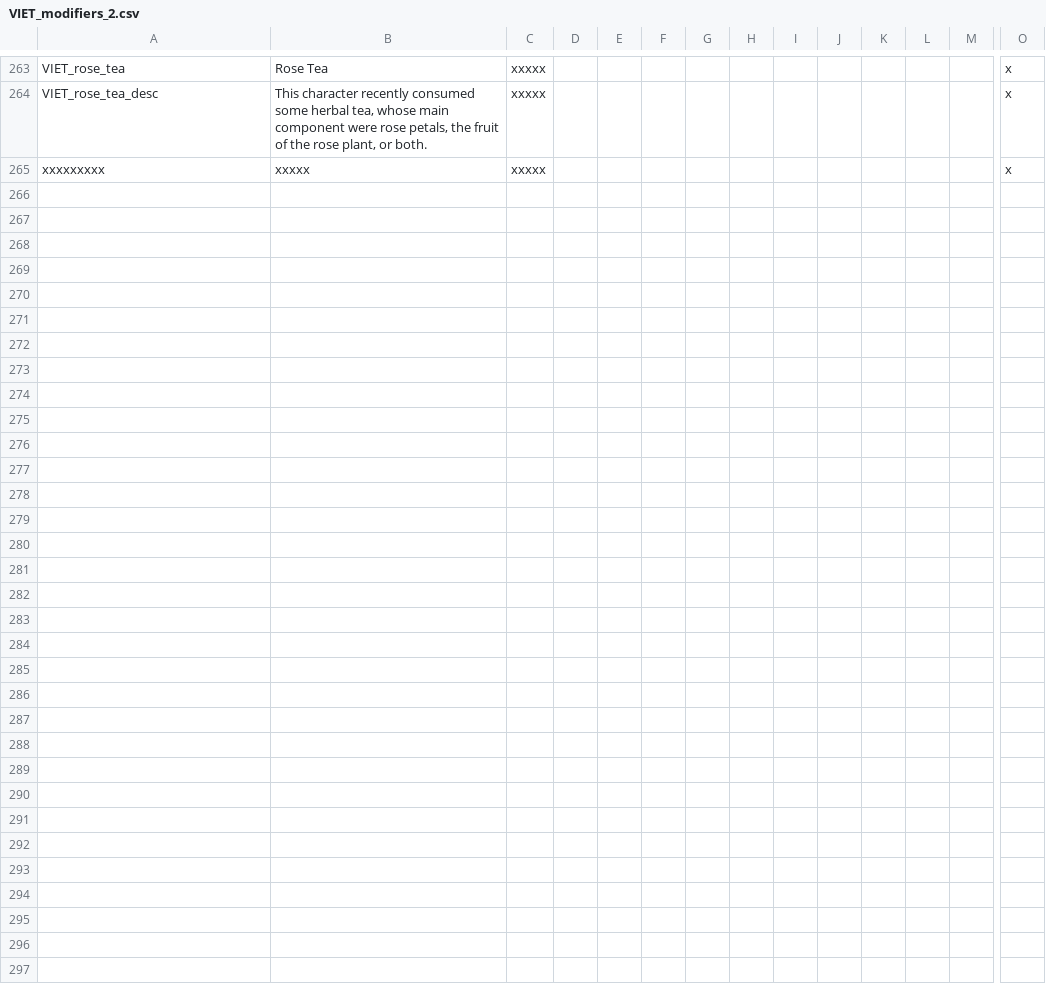
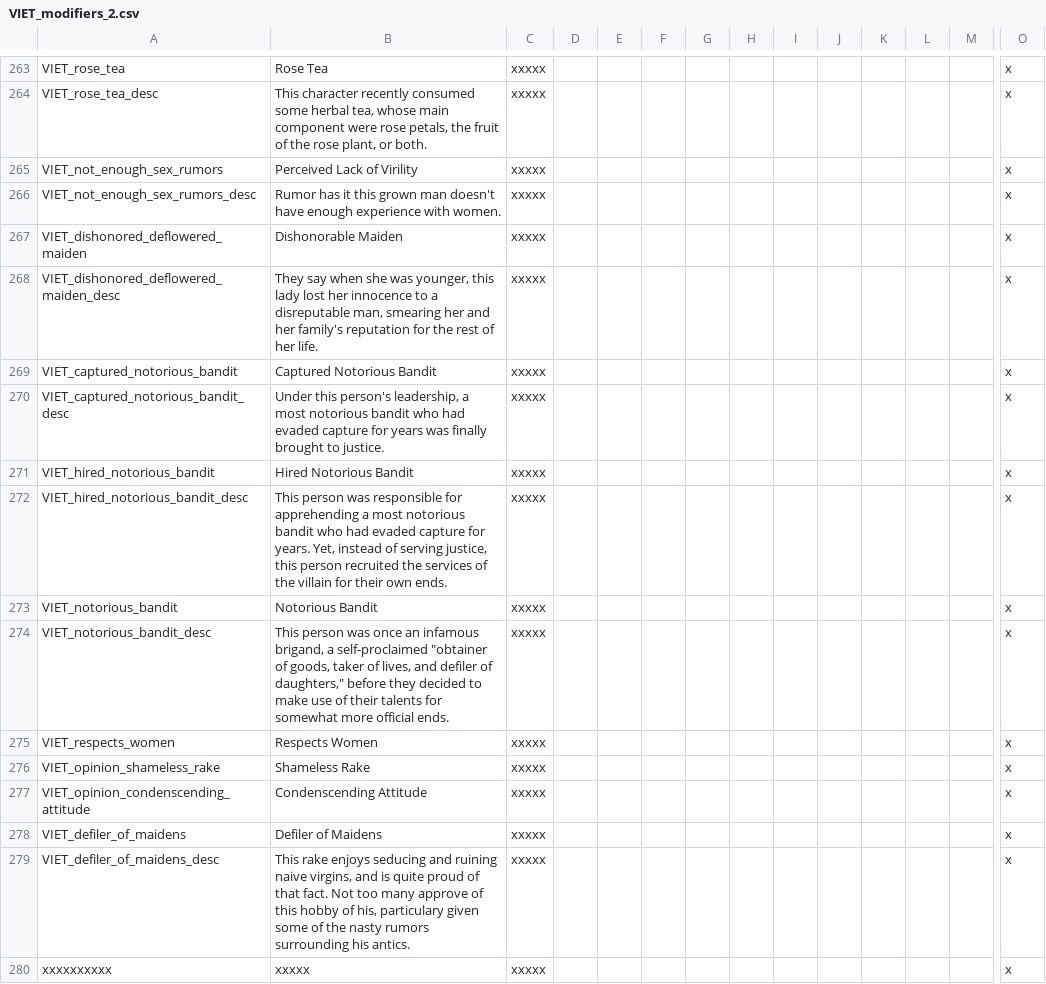
Before and after one commit to cybrxkhan/VIET-Events-Reborn, a CSV file: VIET Events/localisation/VIET_modifiers_2.csv, drawn as a sheet; only a part is shown, gaps mark what is left out; addresses are those after the commit; rows hold the shown columns only; the diff names each change by its address in the sheet, - before the commit and + after, or states it on an @@ line.

```diff
--- a/VIET Events/localisation/VIET_modifiers_2.csv
+++ b/VIET Events/localisation/VIET_modifiers_2.csv
+row 265: VIET_not_enough_sex_rumors | Perceived Lack of Virility | xxxxx |  |  |  |  |  |  |  |  |  |  | x
+row 266: VIET_not_enough_sex_rumors_desc | Rumor has it this grown man doesn't have enough experience with women. | xxxxx |  |  |  |  |  |  |  |  |  |  | x
+row 267: VIET_dishonored_deflowered_maiden | Dishonorable Maiden | xxxxx |  |  |  |  |  |  |  |  |  |  | x
+row 268: VIET_dishonored_deflowered_maiden_desc | They say when she was younger, this lady lost her innocence to a disreputable man, smearing her and her family's reputation for the rest of her life. | xxxxx |  |  |  |  |  |  |  |  |  |  | x
+row 269: VIET_captured_notorious_bandit | Captured Notorious Bandit | xxxxx |  |  |  |  |  |  |  |  |  |  | x
+row 270: VIET_captured_notorious_bandit_desc | Under this person's leadership, a most notorious bandit who had evaded capture for years was finally brought to justice. | xxxxx |  |  |  |  |  |  |  |  |  |  | x
+row 271: VIET_hired_notorious_bandit | Hired Notorious Bandit | xxxxx |  |  |  |  |  |  |  |  |  |  | x
+row 272: VIET_hired_notorious_bandit_desc | This person was responsible for apprehending a most notorious bandit who had evaded capture for years. Yet, instead of serving justice, this person recruited the services of the villain for their own ends. | xxxxx |  |  |  |  |  |  |  |  |  |  | x
+row 273: VIET_notorious_bandit | Notorious Bandit | xxxxx |  |  |  |  |  |  |  |  |  |  | x
+row 274: VIET_notorious_bandit_desc | This person was once an infamous brigand, a self-proclaimed "obtainer of goods, taker of lives, and defiler of daughters," before they decided to make use of their talents for somewhat more official ends. | xxxxx |  |  |  |  |  |  |  |  |  |  | x
+row 275: VIET_respects_women | Respects Women | xxxxx |  |  |  |  |  |  |  |  |  |  | x
+row 276: VIET_opinion_shameless_rake | Shameless Rake | xxxxx |  |  |  |  |  |  |  |  |  |  | x
+row 277: VIET_opinion_condenscending_attitude | Condenscending Attitude | xxxxx |  |  |  |  |  |  |  |  |  |  | x
+row 278: VIET_defiler_of_maidens | Defiler of Maidens | xxxxx |  |  |  |  |  |  |  |  |  |  | x
+row 279: VIET_defiler_of_maidens_desc | This rake enjoys seducing and ruining naive virgins, and is quite proud of that fact. Not too many approve of this hobby of his, particulary given some of the nasty rumors surrounding his antics. | xxxxx |  |  |  |  |  |  |  |  |  |  | x
-A280: xxxxxxxxx
+A280: xxxxxxxxxx
```
Also changed, not shown: VIET Events/localisation/VIET_Events_Reborn_1.csv, 8 other files.
